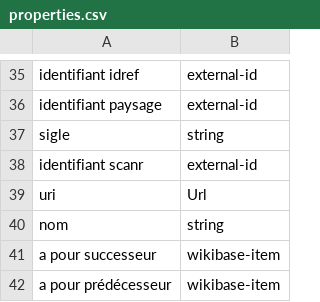
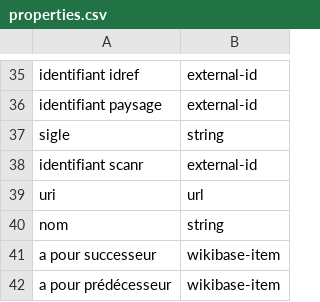
Before and after one commit to abes-esr/movies-docker, a CSV file: initializer/properties.csv, drawn as a sheet; only a part is shown, gaps mark what is left out.

Commit message:
maj property

```diff
--- a/initializer/properties.csv
+++ b/initializer/properties.csv
@@ -38,3 +38,3 @@ sigle|string
 identifiant scanr|external-id
-uri|Url
+uri|url
 nom|string
```
